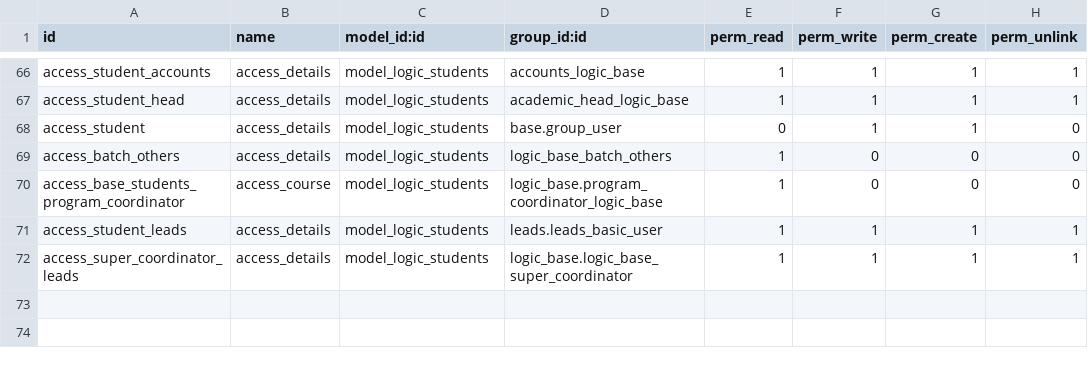
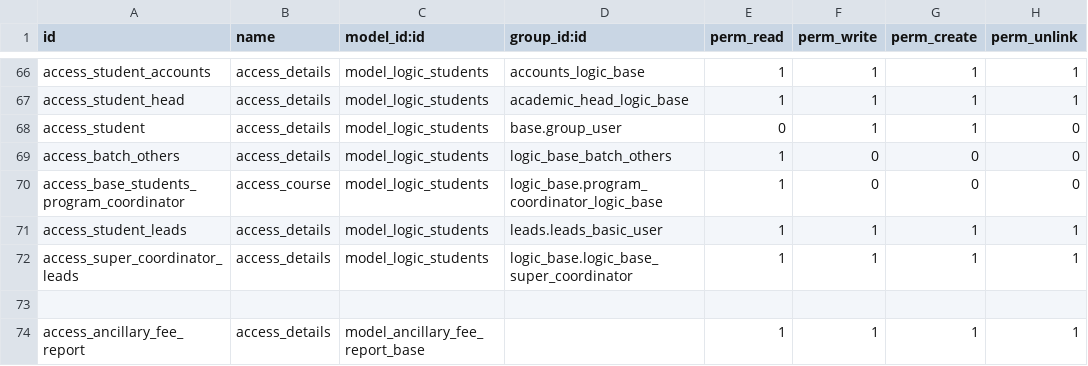
Before and after one commit to muhammedmurshid/logic_base, a CSV file: security/ir.model.access.csv, drawn as a sheet; only a part is shown, gaps mark what is left out.

Commit message:
added ancillary fee in student profile

```diff
--- a/security/ir.model.access.csv
+++ b/security/ir.model.access.csv
@@ -72 +72,3 @@ access_student_leads,access_details,model_logic_students,leads.leads_basic_user,
 access_super_coordinator_leads,access_details,model_logic_students,logic_base.logic_base_super_coordinator,1,1,1,1
+
+access_ancillary_fee_report,access_details,model_ancillary_fee_report_base,,1,1,1,1
```
Also changed, not shown: 4 other files.
